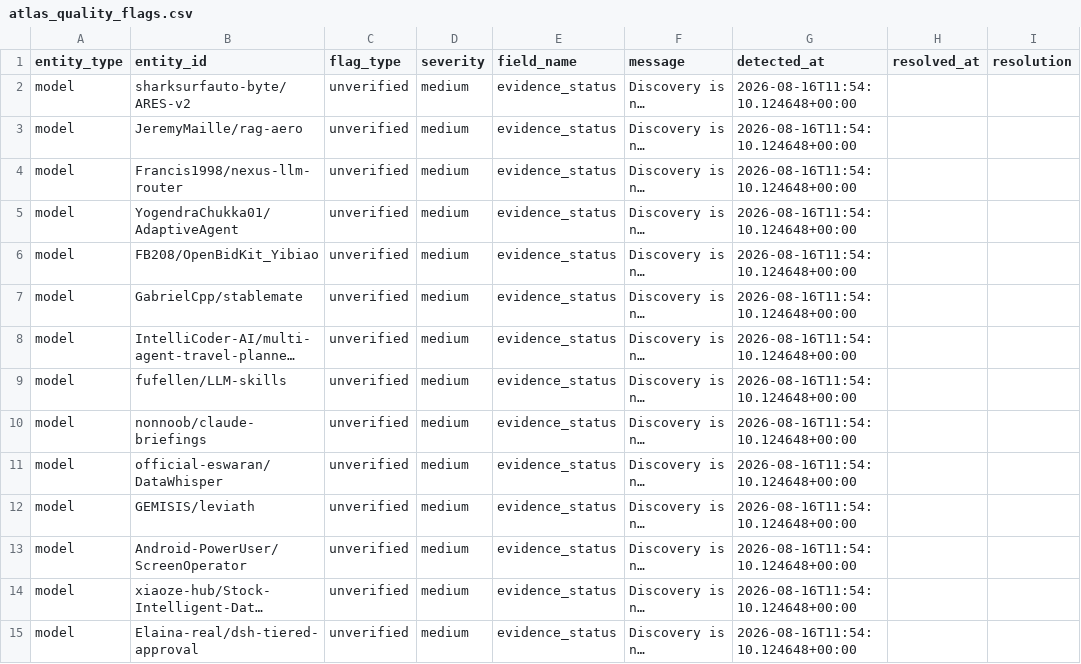
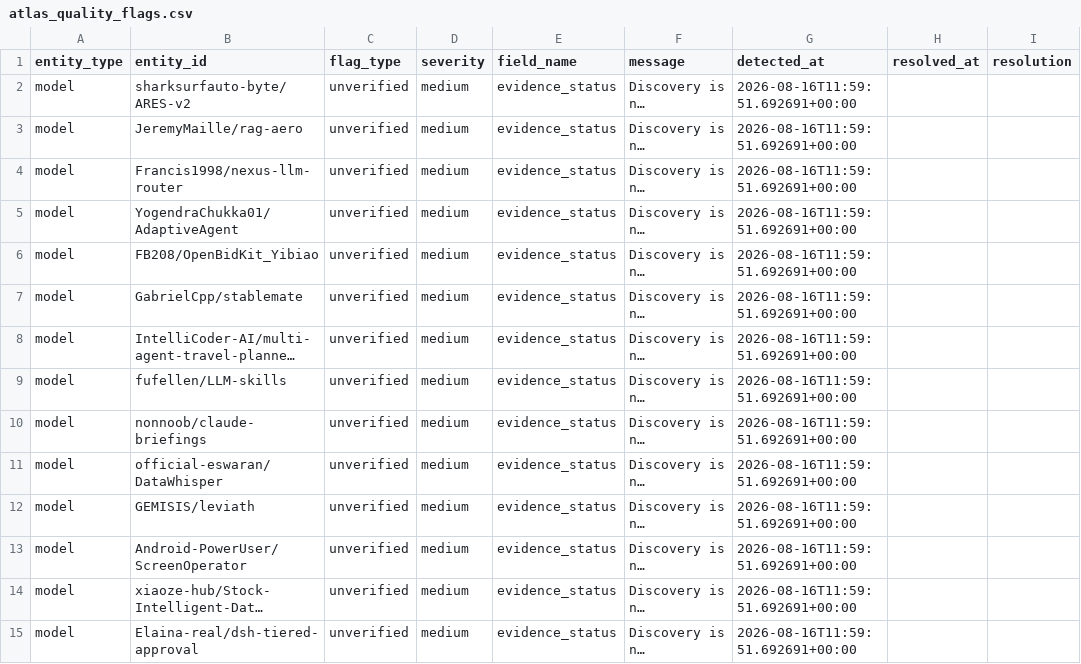
Before and after one commit to robertosantosx2/LEONES, a CSV file: data/prospection/atlas_quality_flags.csv, drawn as a sheet; only a part is shown; long unchanged cells end in …; the diff covers the shown part only; the diff names each change by its address in the sheet, - before the commit and + after, or states it on an @@ line.

```diff
--- a/data/prospection/atlas_quality_flags.csv
+++ b/data/prospection/atlas_quality_flags.csv
-G2:G15 (detected_at): 2026-08-16T11:54:10.124648+00:00
+G2:G15 (detected_at): 2026-08-16T11:59:51.692691+00:00
```
Also changed, not shown: 179 edited cells elsewhere in this file, data/prospection/atlas_feed.csv, data/prospection/atlas_technical_evidence.csv, 5 other files.
